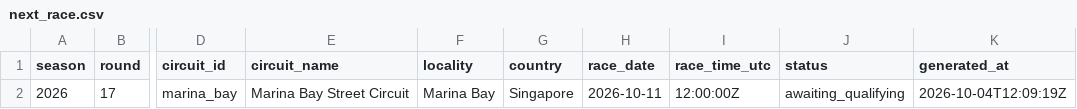
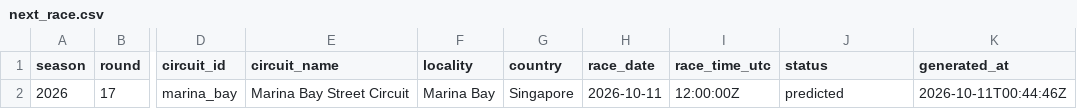
Before and after one commit to ArtuurHeidbuchel/F1-Prediction-Model, a CSV file: output/next_race.csv, drawn as a sheet; only a part is shown, gaps mark what is left out; the diff names each change by its address in the sheet, - before the commit and + after, or states it on an @@ line.

```diff
--- a/output/next_race.csv
+++ b/output/next_race.csv
-J2 (status): awaiting_qualifying
+J2 (status): predicted
-K2 (generated_at): 2026-10-04T12:09:19Z
+K2 (generated_at): 2026-10-11T00:44:46Z
```
Also changed, not shown: 1 other file.
